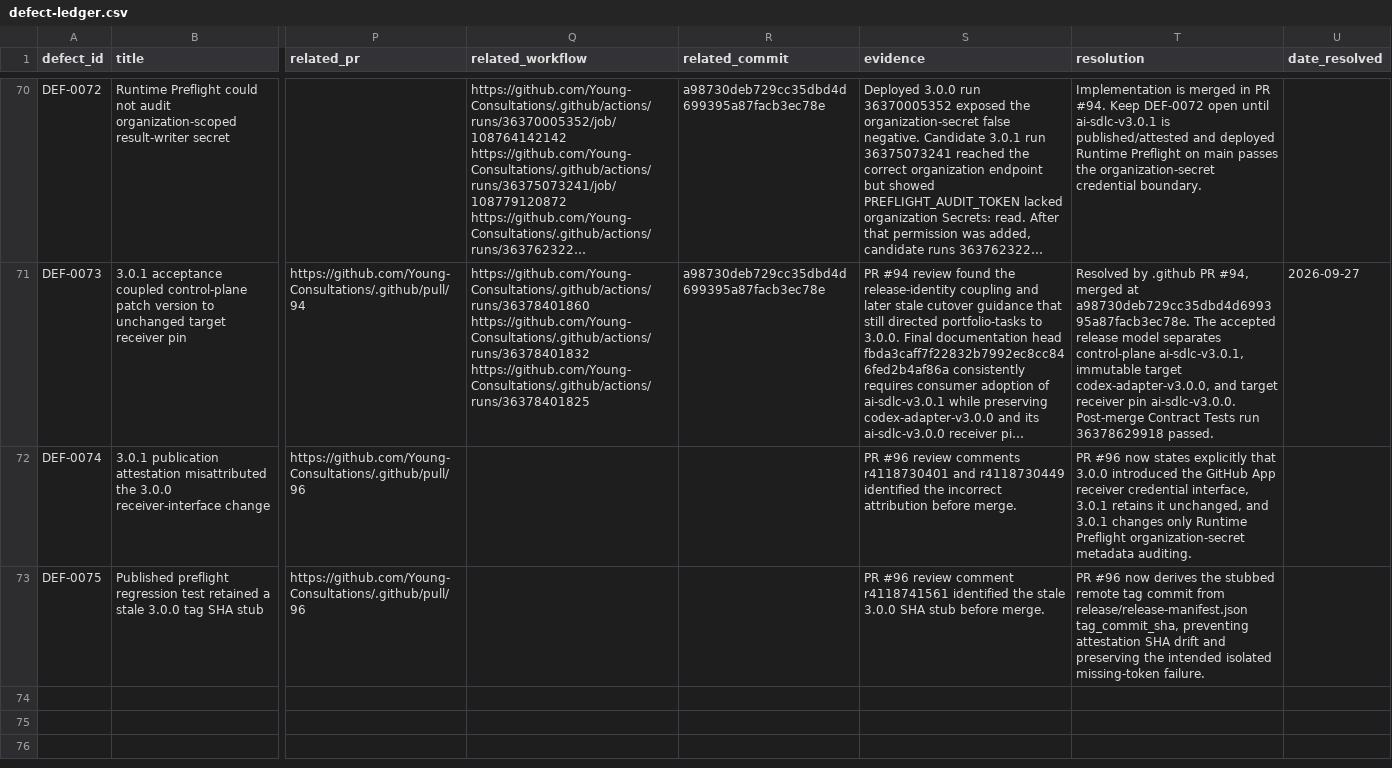
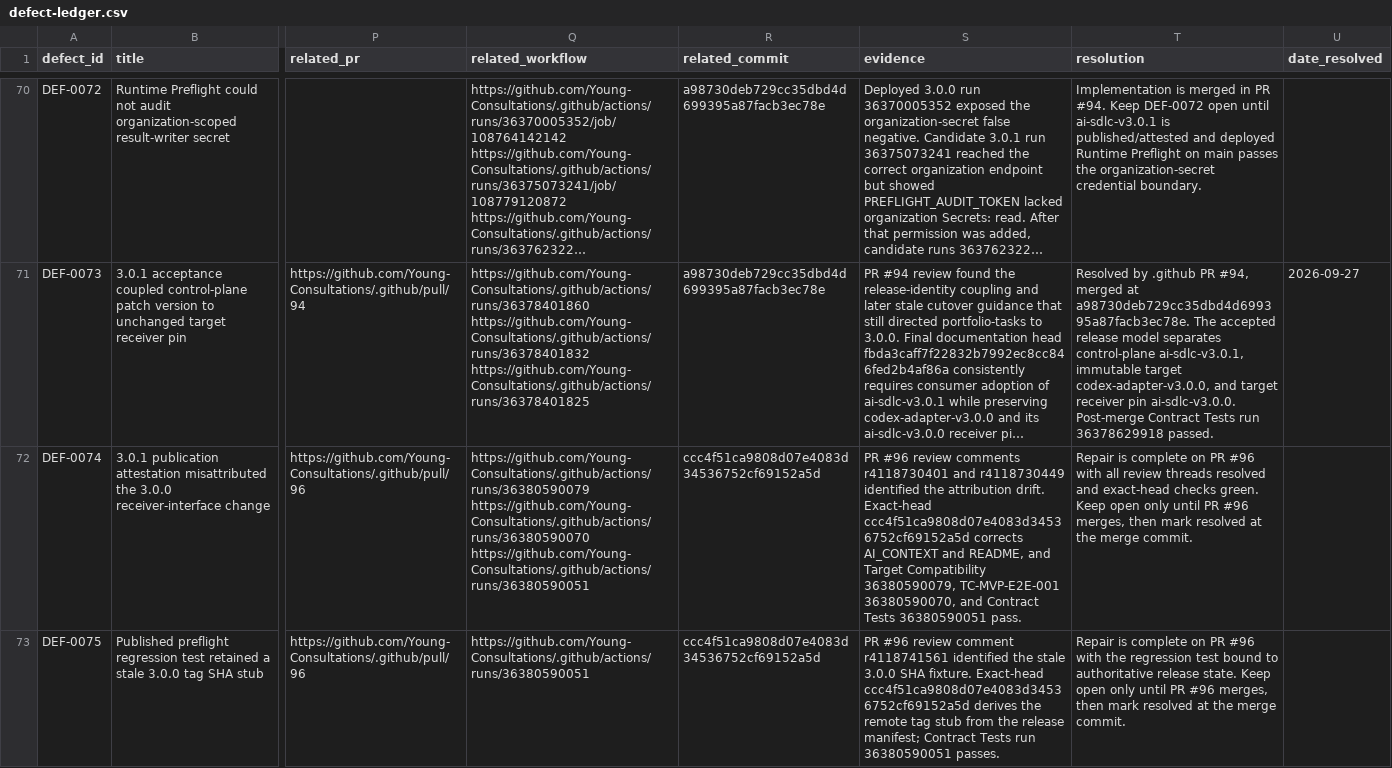
Before and after one commit to Young-Consultations/consulting-playbook, a CSV file: ai-sdlc/defects/defect-ledger.csv, drawn as a sheet; only a part is shown, gaps mark what is left out; long unchanged cells end in …; the diff names each change by its address in the sheet, - before the commit and + after, or states it on an @@ line.

Commit message:
Record final PR 96 review evidence

```diff
--- a/ai-sdlc/defects/defect-ledger.csv
+++ b/ai-sdlc/defects/defect-ledger.csv
-Q72 (related_workflow): (empty)
+Q72 (related_workflow): https://github.com/Young-Consultations/.github/actions/runs/36380590079 https://github.com/Young-Consultations/.github/actions/runs/36380590070 https://github.com/Young-Consultations/.github/actions/runs/36380590051
-R72:R73 (related_commit): (empty)
+R72:R73 (related_commit): ccc4f51ca9808d07e4083d34536752cf69152a5d
-S72 (evidence): …identified the incorrect attribution before merge.
+S72 (evidence): …identified the attribution drift. Exact-head ccc4f51ca9808d07e4083d34536752cf69152a5d corrects AI_CONTEXT and README, and Target Compatibility 36380590079, TC-MVP-E2E-001 36380590070, and Contract Tests 36380590051 pass.
-T72 (resolution): PR #96 now states explicitly that 3.0.0 introduced the GitHub App receiver credential interface, 3.0.1 retains it unchanged, and 3.0.1 changes only Runtime Preflight organization-secret metadata auditing.
+T72 (resolution): Repair is complete on PR #96 with all review threads resolved and exact-head checks green. Keep open only until PR #96 merges, then mark resolved at the merge commit.
-Q73 (related_workflow): (empty)
+Q73 (related_workflow): https://github.com/Young-Consultations/.github/actions/runs/36380590051
-S73 (evidence): …3.0.0 SHA stub before merge.
+S73 (evidence): …3.0.0 SHA fixture. Exact-head ccc4f51ca9808d07e4083d34536752cf69152a5d derives the remote tag stub from the release manifest; Contract Tests run 36380590051 passes.
-T73 (resolution): PR #96 now derives the stubbed remote tag commit from release/release-manifest.json tag_commit_sha, preventing attestation SHA drift and preserving the intended isolated missing-token failure.
+T73 (resolution): Repair is complete on PR #96 with the regression test bound to authoritative release state. Keep open only until PR #96 merges, then mark resolved at the merge commit.
```
